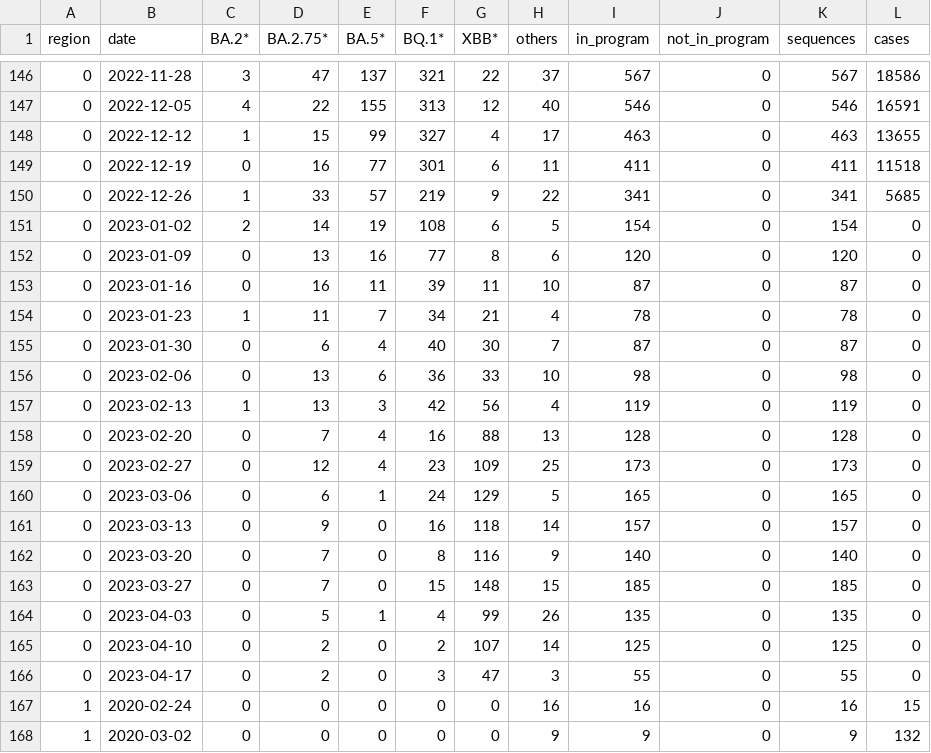
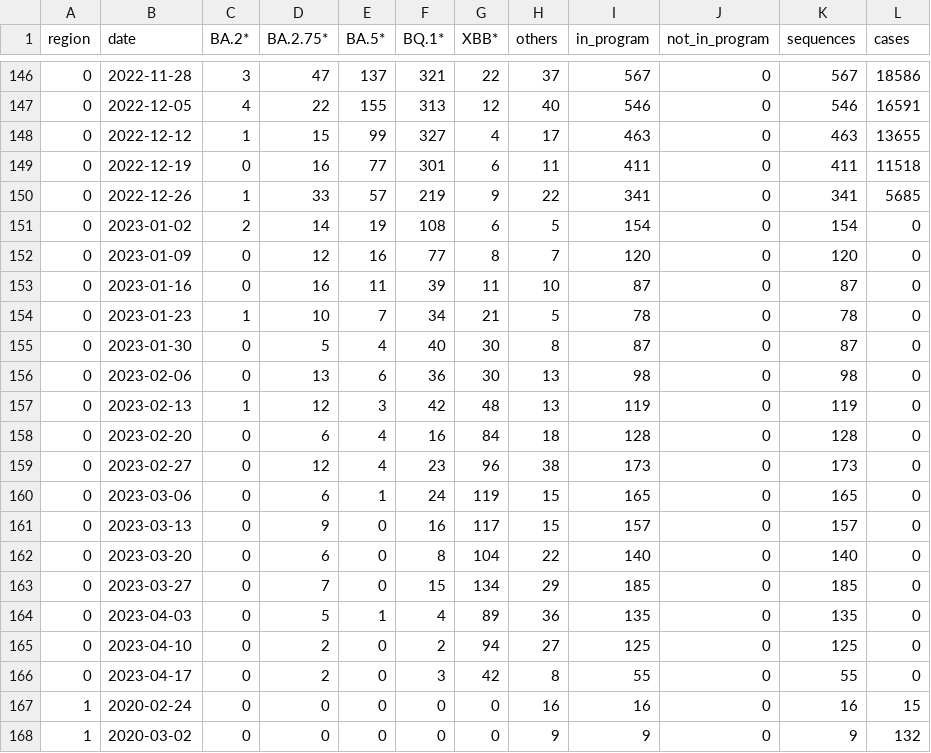
Before and after one commit to CovSeqCH/SequencingStats_and_Variants, a CSV file: data/cases_seq_by_cw_region.csv, drawn as a sheet; only a part is shown, gaps mark what is left out; the diff covers the shown part only.

```diff
--- a/data/cases_seq_by_cw_region.csv
+++ b/data/cases_seq_by_cw_region.csv
@@ -151,17 +151,17 @@ region,date,BA.2*,BA.2.75*,BA.5*,BQ.1*,XBB*,others,in_program,not_in_program,seq
 0,2023-01-02,2,14,19,108,6,5,154,0,154,0
-0,2023-01-09,0,13,16,77,8,6,120,0,120,0
+0,2023-01-09,0,12,16,77,8,7,120,0,120,0
 0,2023-01-16,0,16,11,39,11,10,87,0,87,0
-0,2023-01-23,1,11,7,34,21,4,78,0,78,0
-0,2023-01-30,0,6,4,40,30,7,87,0,87,0
-0,2023-02-06,0,13,6,36,33,10,98,0,98,0
-0,2023-02-13,1,13,3,42,56,4,119,0,119,0
-0,2023-02-20,0,7,4,16,88,13,128,0,128,0
-0,2023-02-27,0,12,4,23,109,25,173,0,173,0
-0,2023-03-06,0,6,1,24,129,5,165,0,165,0
-0,2023-03-13,0,9,0,16,118,14,157,0,157,0
-0,2023-03-20,0,7,0,8,116,9,140,0,140,0
-0,2023-03-27,0,7,0,15,148,15,185,0,185,0
-0,2023-04-03,0,5,1,4,99,26,135,0,135,0
-0,2023-04-10,0,2,0,2,107,14,125,0,125,0
-0,2023-04-17,0,2,0,3,47,3,55,0,55,0
+0,2023-01-23,1,10,7,34,21,5,78,0,78,0
+0,2023-01-30,0,5,4,40,30,8,87,0,87,0
+0,2023-02-06,0,13,6,36,30,13,98,0,98,0
+0,2023-02-13,1,12,3,42,48,13,119,0,119,0
+0,2023-02-20,0,6,4,16,84,18,128,0,128,0
+0,2023-02-27,0,12,4,23,96,38,173,0,173,0
+0,2023-03-06,0,6,1,24,119,15,165,0,165,0
+0,2023-03-13,0,9,0,16,117,15,157,0,157,0
+0,2023-03-20,0,6,0,8,104,22,140,0,140,0
+0,2023-03-27,0,7,0,15,134,29,185,0,185,0
+0,2023-04-03,0,5,1,4,89,36,135,0,135,0
+0,2023-04-10,0,2,0,2,94,27,125,0,125,0
+0,2023-04-17,0,2,0,3,42,8,55,0,55,0
 1,2020-02-24,0,0,0,0,0,16,16,0,16,15
```
Also changed, not shown: 102 edited cells elsewhere in this file, data/mutation_counts.csv, data/recent_common_variants_by_week.csv, 12 other files.
